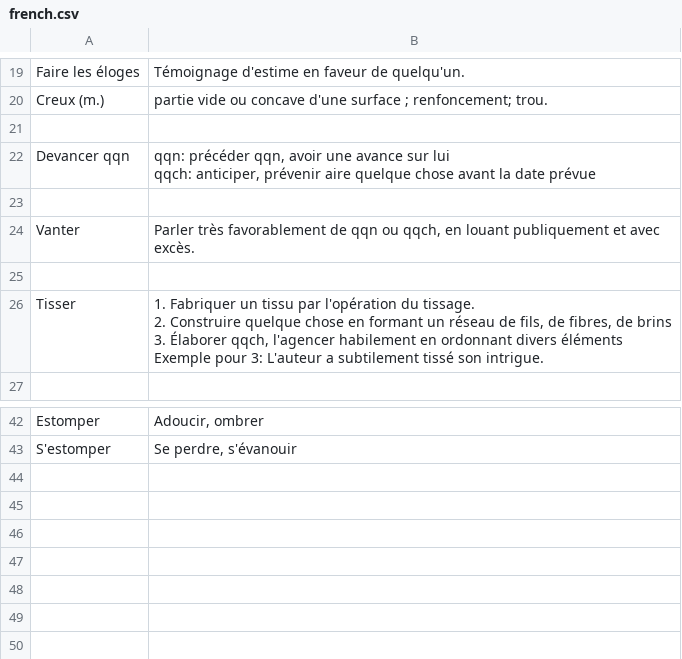
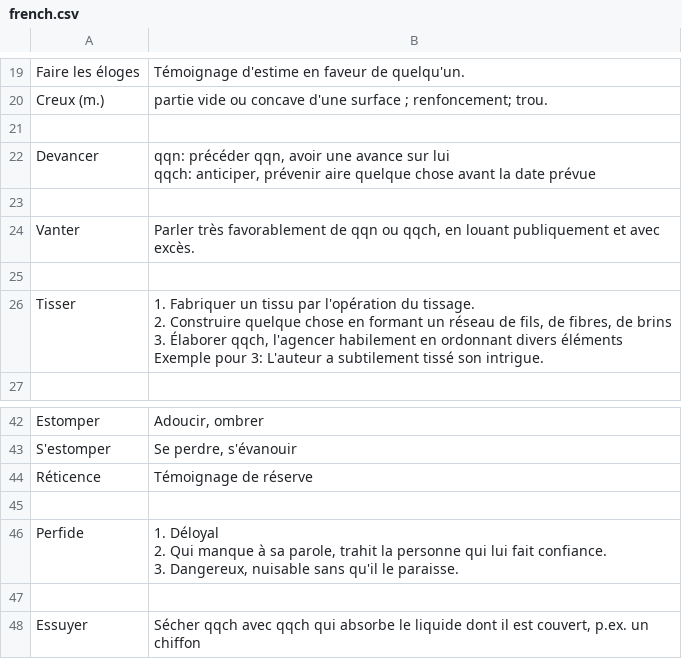
Before and after one commit to kklein/flashcards, a CSV file: french.csv, drawn as a sheet; only a part is shown, gaps mark what is left out.

```diff
--- a/french.csv
+++ b/french.csv
@@ -21,6 +21,6 @@ Creux (m.), partie vide ou concave d'une surface ; renfoncement; trou.
 
-Devancer qqn, "
-qqn: précéder qqn, avoir une avance sur lui
-qqch: anticiper, prévenir aire quelque chose avant la date prévue
-"
+Devancer, "
+qqn: précéder qqn, avoir une avance sur lui
+qqch: anticiper, prévenir aire quelque chose avant la date prévue
+"
 
@@ -57 +57,9 @@ Estomper, "Adoucir, ombrer"
 S'estomper, "Se perdre, s'évanouir"
+Réticence, "Témoignage de réserve"
+
+Perfide, "1. Déloyal
+2. Qui manque à sa parole, trahit la personne qui lui fait confiance.
+3. Dangereux, nuisable sans qu'il le paraisse.
+"
+
+Essuyer, "Sécher qqch avec qqch qui absorbe le liquide dont il est couvert, p.ex. un chiffon"
```
Also changed, not shown: english.csv.
